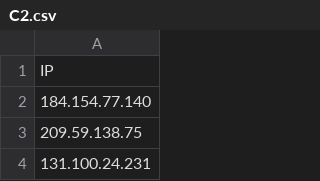
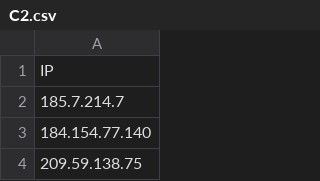
Before and after one commit to Nanparam/HTMLRef, a CSV file: C2.csv, drawn as a sheet; only a part is shown; the shorter side is filled out with more unchanged rows; the diff names each change by its address in the sheet, - before the commit and + after, or states it on an @@ line.

Commit message:
Update C2.csv

```diff
--- a/C2.csv
+++ b/C2.csv
+row 2: 185.7.214.7
```
